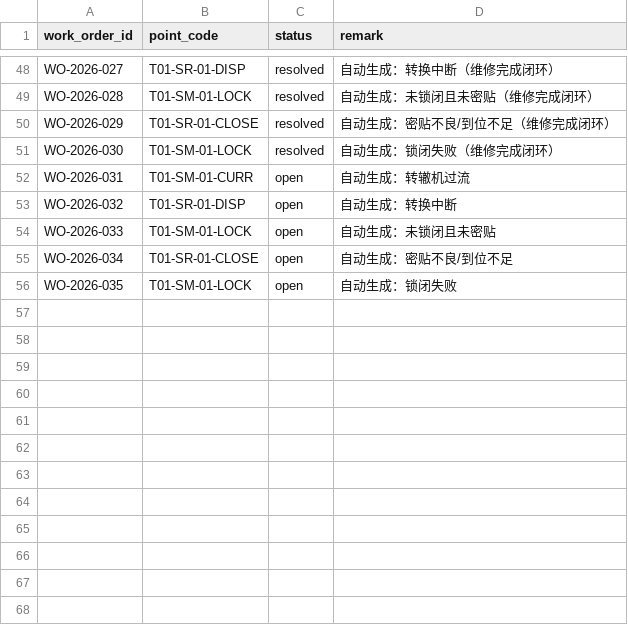
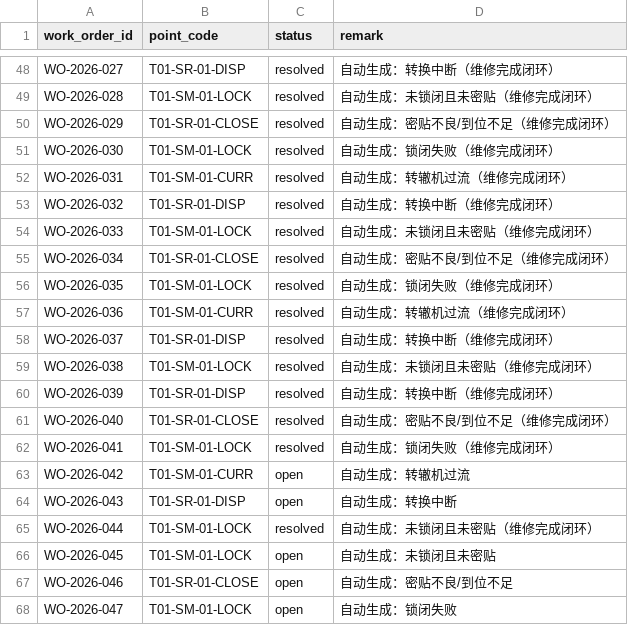
Before and after one commit to VictoryLumos/new_turnout_digital_twin, a CSV file: data/导出数据/工单表.csv, drawn as a sheet; only a part is shown, gaps mark what is left out.

```diff
--- a/data/导出数据/工单表.csv
+++ b/data/导出数据/工单表.csv
@@ -51,6 +51,18 @@ WO-2026-029,T01-SR-01-CLOSE,resolved,自动生成：密贴不良/到位不足（
 WO-2026-030,T01-SM-01-LOCK,resolved,自动生成：锁闭失败（维修完成闭环）
-WO-2026-031,T01-SM-01-CURR,open,自动生成：转辙机过流
-WO-2026-032,T01-SR-01-DISP,open,自动生成：转换中断
-WO-2026-033,T01-SM-01-LOCK,open,自动生成：未锁闭且未密贴
-WO-2026-034,T01-SR-01-CLOSE,open,自动生成：密贴不良/到位不足
-WO-2026-035,T01-SM-01-LOCK,open,自动生成：锁闭失败
+WO-2026-031,T01-SM-01-CURR,resolved,自动生成：转辙机过流（维修完成闭环）
+WO-2026-032,T01-SR-01-DISP,resolved,自动生成：转换中断（维修完成闭环）
+WO-2026-033,T01-SM-01-LOCK,resolved,自动生成：未锁闭且未密贴（维修完成闭环）
+WO-2026-034,T01-SR-01-CLOSE,resolved,自动生成：密贴不良/到位不足（维修完成闭环）
+WO-2026-035,T01-SM-01-LOCK,resolved,自动生成：锁闭失败（维修完成闭环）
+WO-2026-036,T01-SM-01-CURR,resolved,自动生成：转辙机过流（维修完成闭环）
+WO-2026-037,T01-SR-01-DISP,resolved,自动生成：转换中断（维修完成闭环）
+WO-2026-038,T01-SM-01-LOCK,resolved,自动生成：未锁闭且未密贴（维修完成闭环）
+WO-2026-039,T01-SR-01-DISP,resolved,自动生成：转换中断（维修完成闭环）
+WO-2026-040,T01-SR-01-CLOSE,resolved,自动生成：密贴不良/到位不足（维修完成闭环）
+WO-2026-041,T01-SM-01-LOCK,resolved,自动生成：锁闭失败（维修完成闭环）
+WO-2026-042,T01-SM-01-CURR,open,自动生成：转辙机过流
+WO-2026-043,T01-SR-01-DISP,open,自动生成：转换中断
+WO-2026-044,T01-SM-01-LOCK,resolved,自动生成：未锁闭且未密贴（维修完成闭环）
+WO-2026-045,T01-SM-01-LOCK,open,自动生成：未锁闭且未密贴
+WO-2026-046,T01-SR-01-CLOSE,open,自动生成：密贴不良/到位不足
+WO-2026-047,T01-SM-01-LOCK,open,自动生成：锁闭失败
```
Also changed, not shown: data/导出数据/实时值表.csv, 35 other files.
